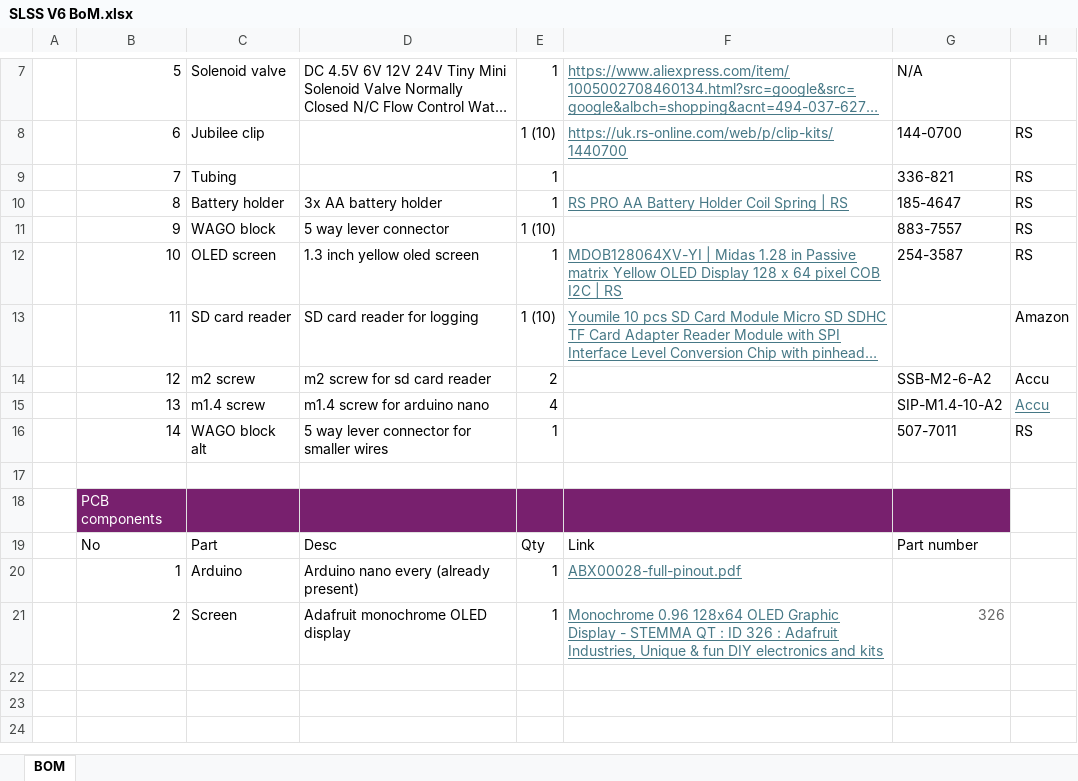
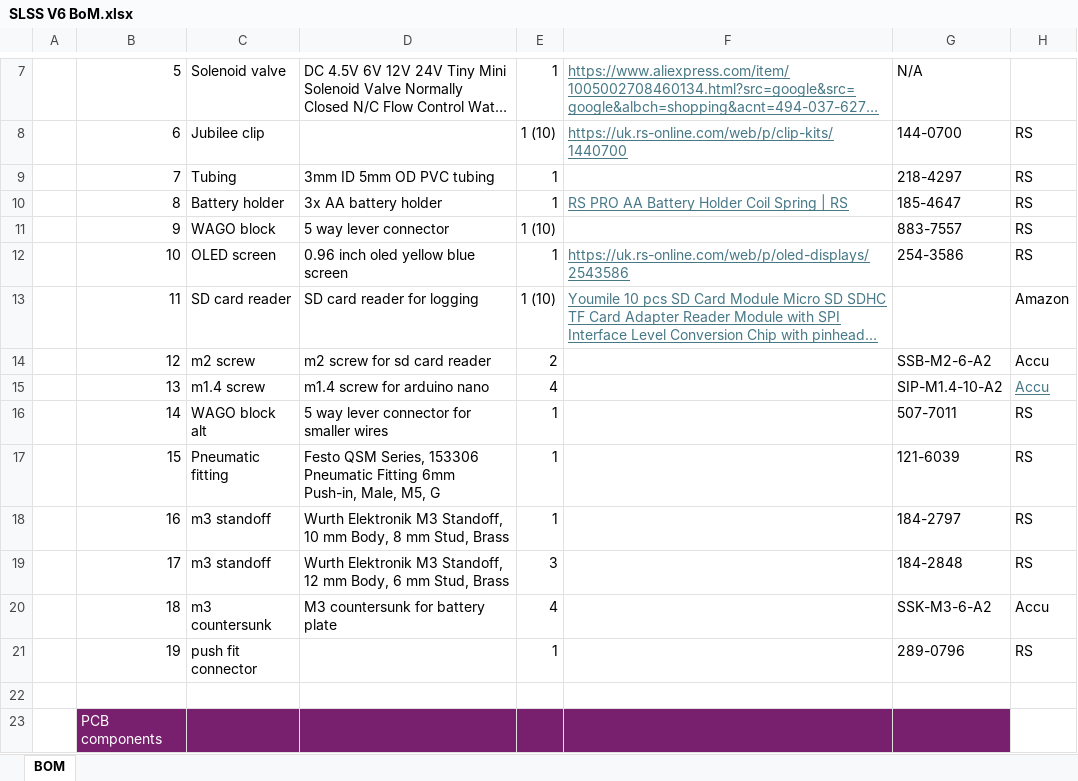
Before and after one commit to Retaron/SLSS, an Excel workbook: SLSS V6/SLSS V6 BoM.xlsx, sheet BOM, drawn as a sheet; only a part is shown, gaps mark what is left out; the shorter side is filled out with more unchanged rows; long unchanged cells end in …; values as stored, in another font and other column widths than the file's, no borders; the diff names each change by its address in the sheet, - before the commit and + after, or states it on an @@ line.

```diff
--- a/SLSS V6/SLSS V6 BoM.xlsx (sheet BOM)
+++ b/SLSS V6/SLSS V6 BoM.xlsx (sheet BOM)
-D9: (empty)
+D9: 3mm ID 5mm OD PVC tubing
-G9: 336-821
+G9: 218-4297
-D12: 1.3 inch yellow oled screen
+D12: 0.96 inch oled yellow blue screen
-F12: MDOB128064XV-YI | Midas 1.28 in Passive matrix Yellow OLED Display 128 x 64 pixel COB I2C | RS
+F12: https://uk.rs-online.com/web/p/oled-displays/2543586
-G12: 254-3587
+G12: 254-3586
+row 17:  | 15 | Pneumatic fitting | Festo QSM Series, 153306 Pneumatic Fitting 6mm Push-in, Male, M5, G | 1 |  | 121-6039 | RS
+row 18:  | 16 | m3 standoff | Wurth Elektronik M3 Standoff, 10 mm Body, 8 mm Stud, Brass | 1 |  | 184-2797 | RS
+row 19:  | 17 | m3 standoff | Wurth Elektronik M3 Standoff, 12 mm Body, 6 mm Stud, Brass | 3 |  | 184-2848 | RS
+row 20:  | 18 | m3 countersunk | M3 countersunk for battery plate | 4 |  | SSK-M3-6-A2 | Accu
+row 21:  | 19 | push fit connector |  | 1 |  | 289-0796 | RS
```
Also changed, not shown: 23 other files.
